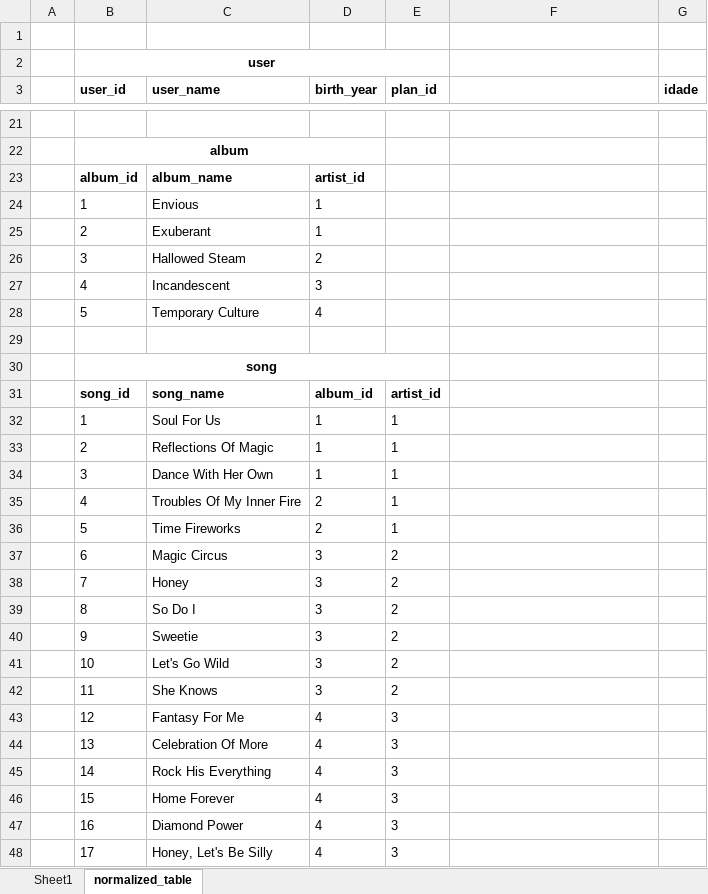
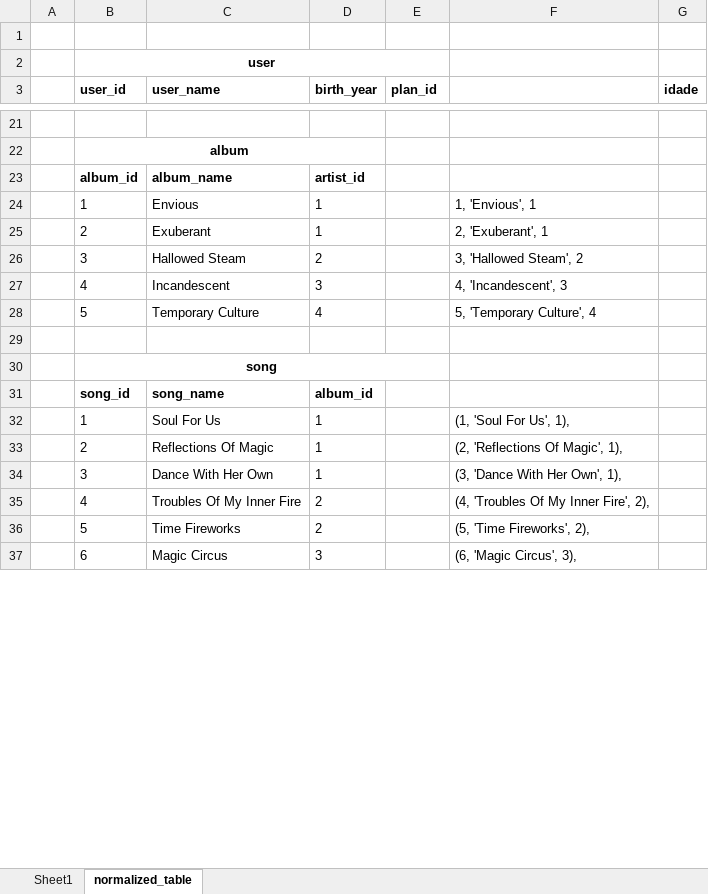
Before and after one commit to johnealves/sd-09-mysql-one-for-all, an Excel workbook: SpotifyClone-Non-NormalizedTable.xlsx, sheet normalized_table, drawn as a sheet; only a part is shown, gaps mark what is left out; values as stored, in another font and other column widths than the file's, no borders; removed rows and columns are numbered as before the commit, all else as after; the diff covers the shown part only; the diff names each change by its address in the sheet, - before the commit and + after, or states it on an @@ line.

```diff
--- a/SpotifyClone-Non-NormalizedTable.xlsx (sheet normalized_table)
+++ b/SpotifyClone-Non-NormalizedTable.xlsx (sheet normalized_table)
-F24: (empty)
+F24: 1, 'Envious', 1
-F25: (empty)
+F25: 2, 'Exuberant', 1
-F26: (empty)
+F26: 3, 'Hallowed Steam', 2
-F27: (empty)
+F27: 4, 'Incandescent', 3
-F28: (empty)
+F28: 5, 'Temporary Culture', 4
-E31 (plan_id): artist_id
+E31 (plan_id): (empty)
-E32:E36 (plan_id): 1
+E32:E36 (plan_id): (empty)
-F32: (empty)
+F32: (1, 'Soul For Us', 1),
-F33: (empty)
+F33: (2, 'Reflections Of Magic', 1),
-F34: (empty)
+F34: (3, 'Dance With Her Own', 1),
-F35: (empty)
+F35: (4, 'Troubles Of My Inner Fire', 2),
-F36: (empty)
+F36: (5, 'Time Fireworks', 2),
-E37 (plan_id): 2
+E37 (plan_id): (empty)
-F37: (empty)
+F37: (6, 'Magic Circus', 3),
-row 38:  | 7 | Honey | 3 | 2
-row 39:  | 8 | So Do I | 3 | 2
-row 40:  | 9 | Sweetie | 3 | 2
-row 41:  | 10 | Let's Go Wild | 3 | 2
-row 42:  | 11 | She Knows | 3 | 2
-row 43:  | 12 | Fantasy For Me | 4 | 3
-row 44:  | 13 | Celebration Of More | 4 | 3
-row 45:  | 14 | Rock His Everything | 4 | 3
-row 46:  | 15 | Home Forever | 4 | 3
-row 47:  | 16 | Diamond Power | 4 | 3
-row 48:  | 17 | Honey, Let's Be Silly | 4 | 3
```
Also changed, not shown: 19 added rows, 10 removed rows and 15 edited cells elsewhere in this sheet, 1 other file.
